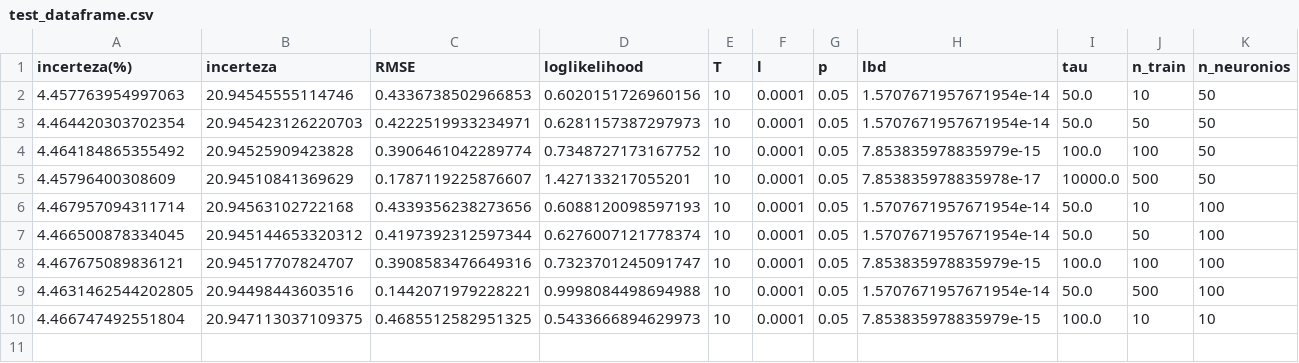
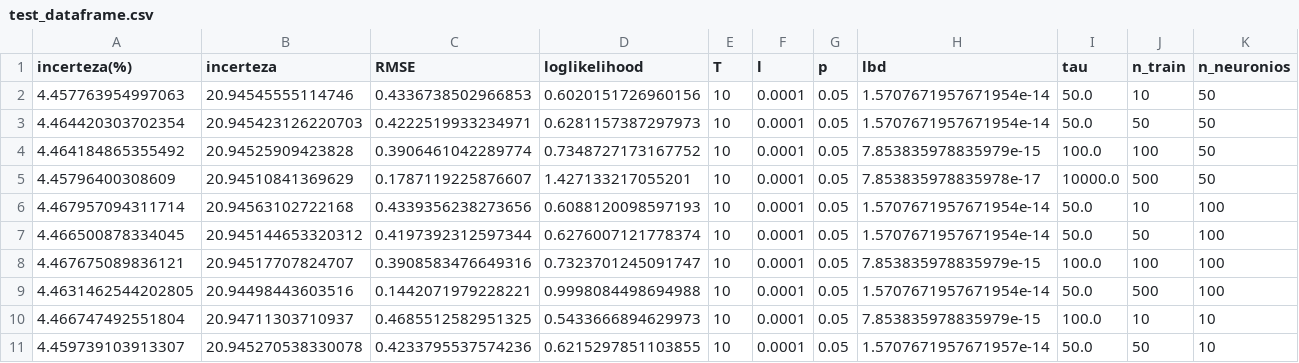
Before and after one commit to V-kr0pt/Soft_Sensor-MCDropout, a CSV file: test_dataframe.csv, drawn as a sheet.

```diff
--- a/test_dataframe.csv
+++ b/test_dataframe.csv
@@ -9,2 +9,3 @@ incerteza(%),incerteza,RMSE,loglikelihood,T,l,p,lbd,tau,n_train,n_neuronios
 4.4631462544202805,20.94498443603516,0.1442071979228221,0.9998084498694988,10,0.0001,0.05,1.5707671957671954e-14,50.0,500,100
-4.466747492551804,20.947113037109375,0.4685512582951325,0.5433666894629973,10,0.0001,0.05,7.853835978835979e-15,100.0,10,10
+4.466747492551804,20.94711303710937,0.4685512582951325,0.5433666894629973,10,0.0001,0.05,7.853835978835979e-15,100.0,10,10
+4.459739103913307,20.945270538330078,0.4233795537574236,0.6215297851103855,10,0.0001,0.05,1.5707671957671957e-14,50.0,50,10
```
Also changed, not shown: 10 other files.
